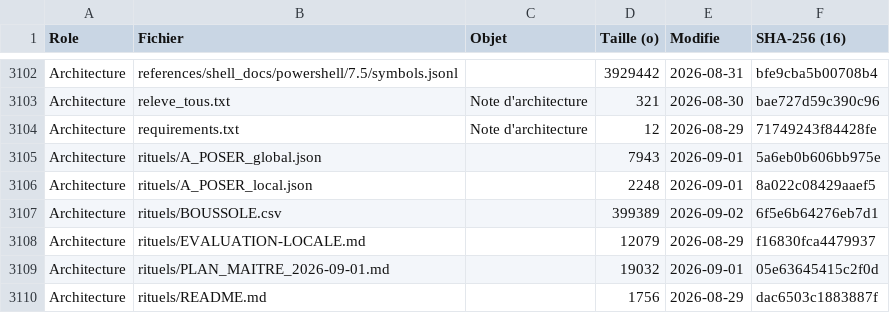
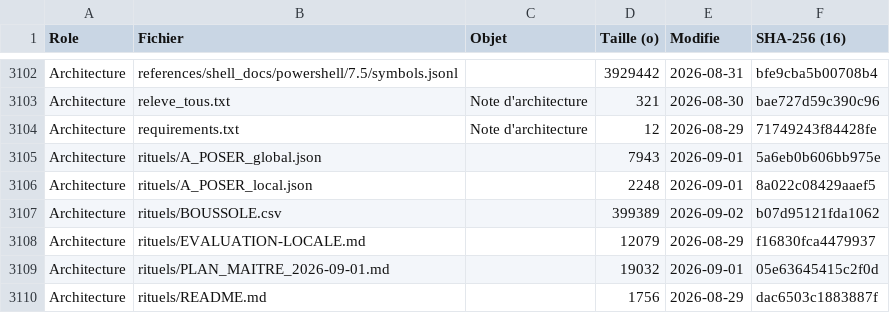
Before and after one commit to KinSushi/claude-local-nexus, a CSV file: rituels/BOUSSOLE.csv, drawn as a sheet; only a part is shown, gaps mark what is left out; the diff covers the shown part only.

```diff
--- a/rituels/BOUSSOLE.csv
+++ b/rituels/BOUSSOLE.csv
@@ -3106,3 +3106,3 @@ Architecture;rituels/A_POSER_global.json;;7943;2026-09-01;5a6eb0b606bb975e
 Architecture;rituels/A_POSER_local.json;;2248;2026-09-01;8a022c08429aaef5
-Architecture;rituels/BOUSSOLE.csv;;399389;2026-09-02;6f5e6b64276eb7d1
+Architecture;rituels/BOUSSOLE.csv;;399389;2026-09-02;b07d95121fda1062
 Architecture;rituels/EVALUATION-LOCALE.md;;12079;2026-08-29;f16830fca4479937
```
Also changed, not shown: 1 added row and 8 edited cells elsewhere in this file, 4 other files.
